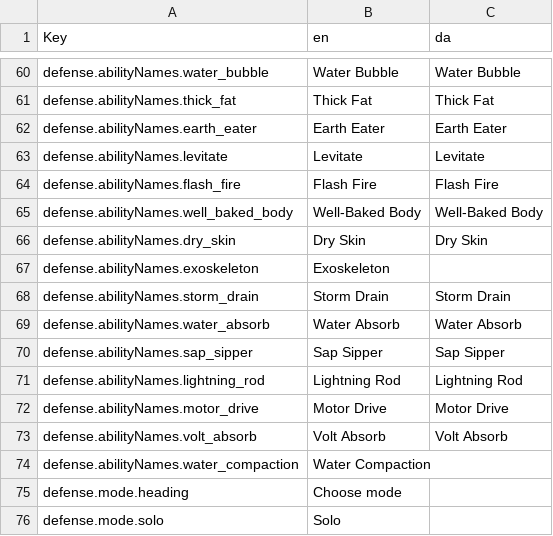
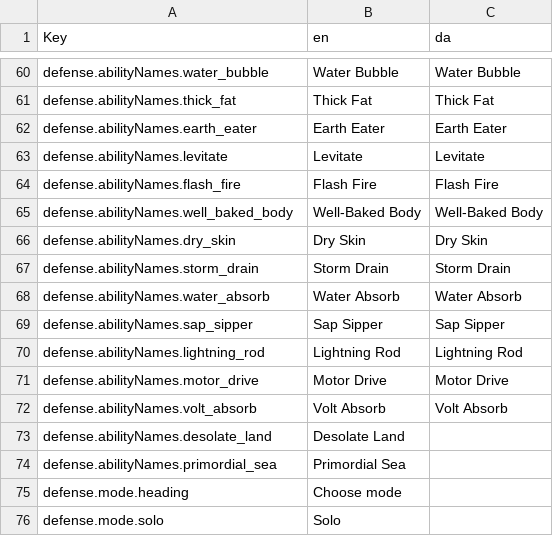
Before and after one commit to ViZarSmogon/pkmn.help, a CSV file: public/translations/da.csv, drawn as a sheet; only a part is shown, gaps mark what is left out; removed rows and columns are numbered as before the commit, all else as after; the diff names each change by its address in the sheet, - before the commit and + after, or states it on an @@ line.

```diff
--- a/public/translations/da.csv
+++ b/public/translations/da.csv
-row 67: defense.abilityNames.exoskeleton | Exoskeleton
-row 74: defense.abilityNames.water_compaction | Water Compaction
+row 73: defense.abilityNames.desolate_land | Desolate Land
+row 74: defense.abilityNames.primordial_sea | Primordial Sea
```
Also changed, not shown: public/translations/de.csv, public/translations/en.csv, 17 other files.
